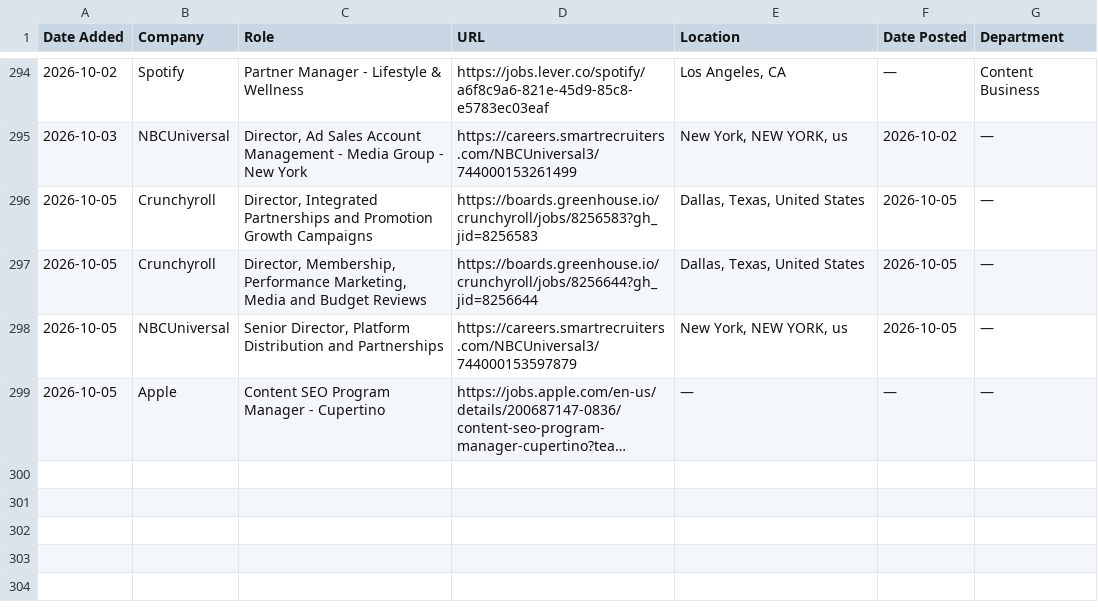
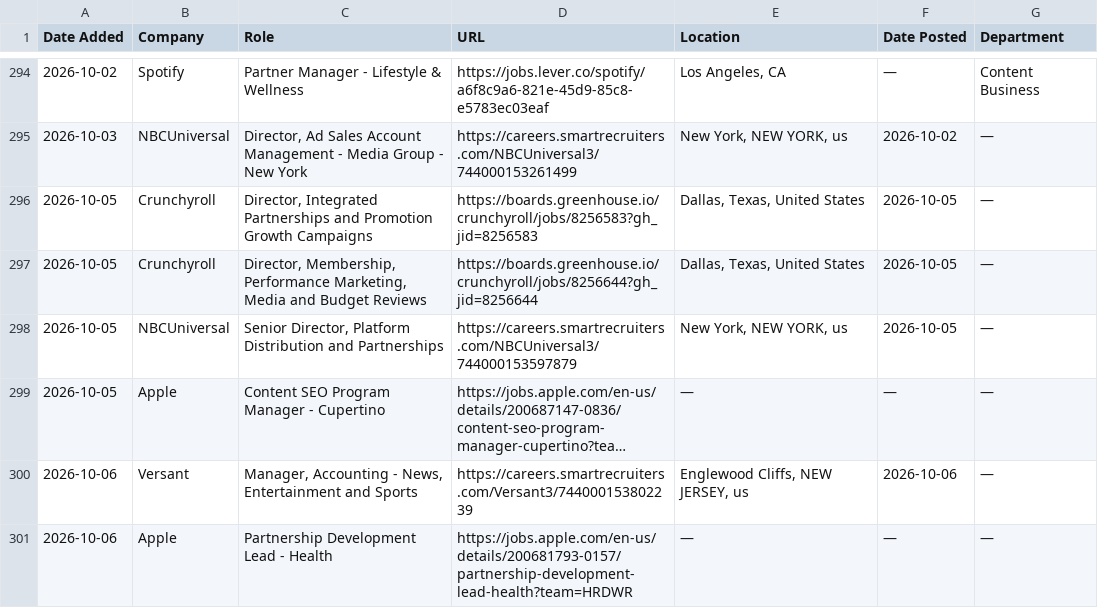
Before and after one commit to AdamanskyJunior/JScraper, a CSV file: all_jobs.csv, drawn as a sheet; only a part is shown, gaps mark what is left out; long unchanged cells end in …; the diff names each change by its address in the sheet, - before the commit and + after, or states it on an @@ line.

```diff
--- a/all_jobs.csv
+++ b/all_jobs.csv
+row 300: 2026-10-06 | Versant | Manager, Accounting - News, Entertainment and Sports | https://careers.smartrecruiters.com/Versant3/744000153802239 | Englewood Cliffs, NEW JERSEY, us | 2026-10-06 | —
+row 301: 2026-10-06 | Apple | Partnership Development Lead - Health | https://jobs.apple.com/en-us/details/200681793-0157/partnership-development-lead-health?team=HRDWR | — | — | —
```
Also changed, not shown: 1 other file.
